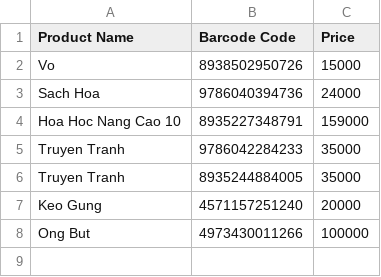
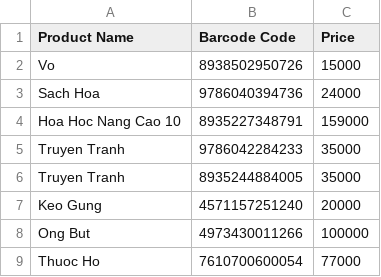
Before and after one commit to ToVuKhoiNguyen/barcode, a CSV file: products.csv, drawn as a sheet; the diff names each change by its address in the sheet, - before the commit and + after, or states it on an @@ line.

```diff
--- a/products.csv
+++ b/products.csv
+row 9: Thuoc Ho | 7610700600054 | 77000
```
Also changed, not shown: 4 other files.
